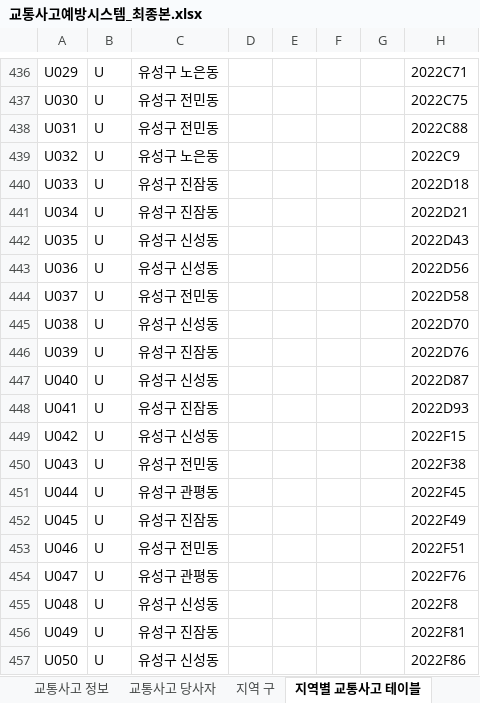
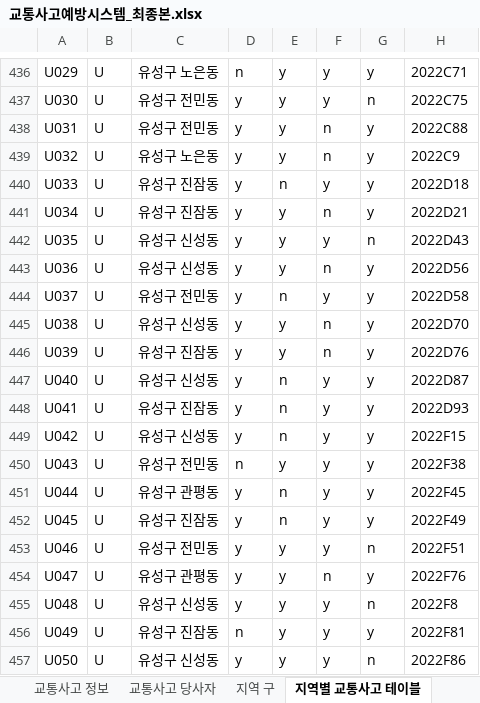
Before and after one commit to Korigin99/DB_Modeling_Project, an Excel workbook: DB_csv/교통사고예방시스템_최종본.xlsx, sheet 지역별 교통사고 테이블, drawn as a sheet; only a part is shown, gaps mark what is left out; values as stored, in another font and other column widths than the file's, no borders; the diff covers the shown part only; the diff names each change by its address in the sheet, - before the commit and + after, or states it on an @@ line.

```diff
--- a/DB_csv/교통사고예방시스템_최종본.xlsx (sheet 지역별 교통사고 테이블)
+++ b/DB_csv/교통사고예방시스템_최종본.xlsx (sheet 지역별 교통사고 테이블)
-D436: (empty)
+D436: n
-E436:E439: (empty)
+E436:E439: y
-F436:F437: (empty)
+F436:F437: y
-G436: (empty)
+G436: y
-D437:D449: (empty)
+D437:D449: y
-G437: (empty)
+G437: n
-F438:F439: (empty)
+F438:F439: n
-G438:G441: (empty)
+G438:G441: y
-E440: (empty)
+E440: n
-F440: (empty)
+F440: y
-E441:E443: (empty)
+E441:E443: y
-F441: (empty)
+F441: n
-F442: (empty)
+F442: y
-G442: (empty)
+G442: n
-F443: (empty)
+F443: n
-G443:G452: (empty)
+G443:G452: y
-E444: (empty)
+E444: n
-F444: (empty)
+F444: y
-E445:E446: (empty)
+E445:E446: y
-F445:F446: (empty)
+F445:F446: n
-E447:E449: (empty)
+E447:E449: n
-F447:F453: (empty)
+F447:F453: y
-D450: (empty)
+D450: n
-E450: (empty)
+E450: y
-D451:D455: (empty)
+D451:D455: y
-E451:E452: (empty)
+E451:E452: n
-E453:E457: (empty)
+E453:E457: y
-G453: (empty)
+G453: n
-F454: (empty)
+F454: n
-G454: (empty)
+G454: y
-F455:F457: (empty)
+F455:F457: y
-G455: (empty)
+G455: n
-D456: (empty)
+D456: n
-G456: (empty)
+G456: y
-D457: (empty)
+D457: y
-G457: (empty)
+G457: n
```
Also changed, not shown: 1584 edited cells elsewhere in this sheet.
